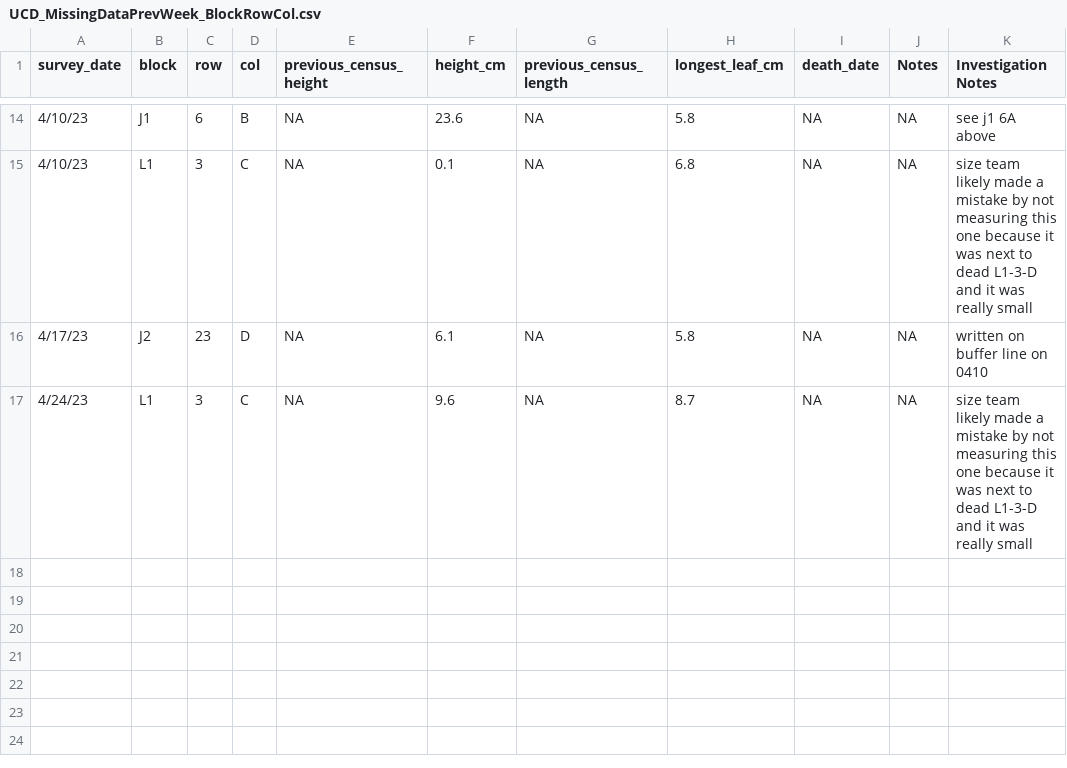
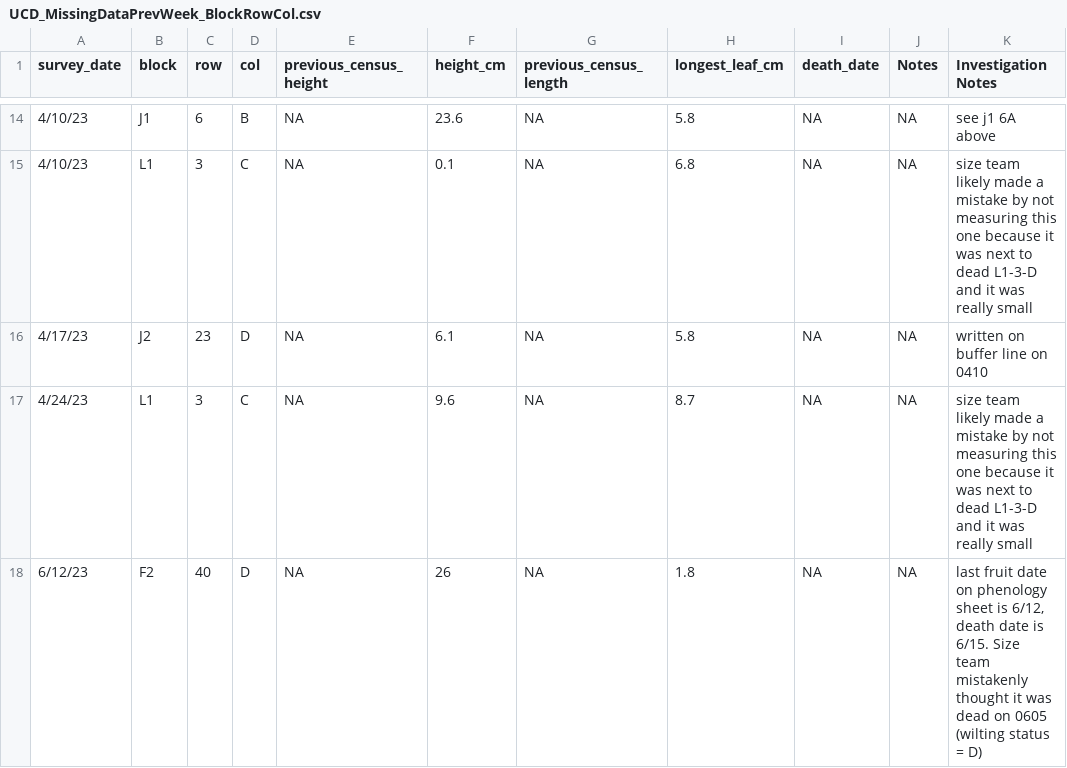
Before and after one commit to IntBio-UCD/parent_pops_common-gardens, a CSV file: output/UCD_MissingDataPrevWeek_BlockRowCol.csv, drawn as a sheet; only a part is shown, gaps mark what is left out.

Commit message:
One additional case added.

```diff
--- a/output/UCD_MissingDataPrevWeek_BlockRowCol.csv
+++ b/output/UCD_MissingDataPrevWeek_BlockRowCol.csv
@@ -17 +17,2 @@ survey_date,block,row,col,previous_census_height,height_cm,previous_census_lengt
 4/24/23,L1,3,C,NA,9.6,NA,8.7,NA,NA,size team likely made a mistake by not measuring this one because it was next to dead L1-3-D and it was really small
+6/12/23,F2,40,D,NA,26,NA,1.8,NA,NA,"last fruit date on phenology sheet is 6/12, death date is 6/15. Size team mistakenly thought it was dead on 0605 (wilting status = D)"
```
